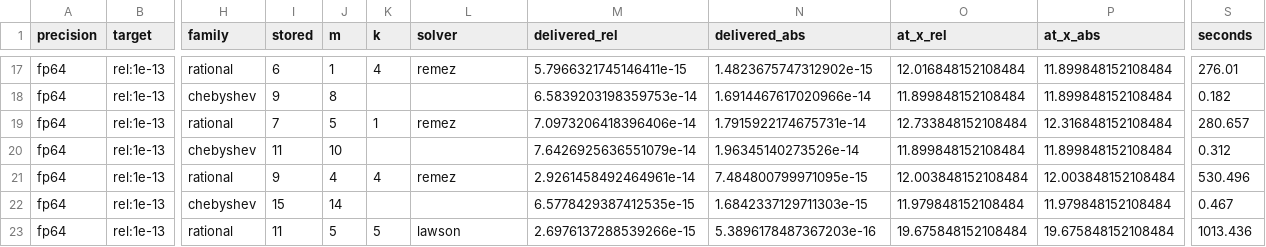
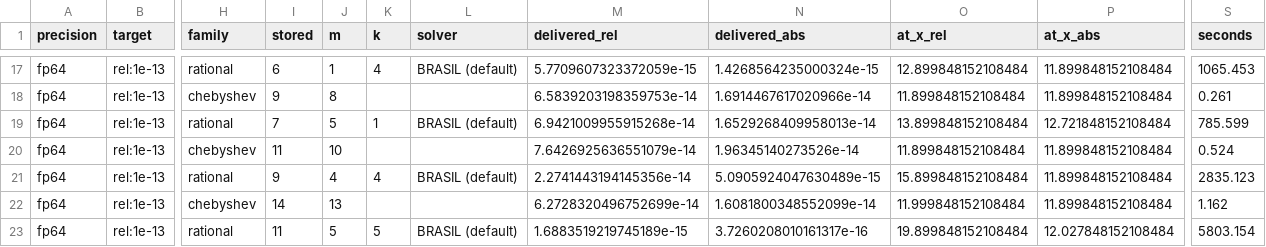
Before and after one commit to myamlak/boys-harness, a CSV file: coefficient-count-sweep/records/core/sweep_rel_1e-13.csv, drawn as a sheet; only a part is shown, gaps mark what is left out; the diff covers the shown part only; the diff names each change by its address in the sheet, - before the commit and + after, or states it on an @@ line.

```diff
--- a/coefficient-count-sweep/records/core/sweep_rel_1e-13.csv
+++ b/coefficient-count-sweep/records/core/sweep_rel_1e-13.csv
-L17 (solver): remez
+L17 (solver): BRASIL (default)
-M17 (delivered_rel): 5.7966321745146411e-15
+M17 (delivered_rel): 5.7709607323372059e-15
-N17 (delivered_abs): 1.4823675747312902e-15
+N17 (delivered_abs): 1.4268564235000324e-15
-O17 (at_x_rel): 12.016848152108484
+O17 (at_x_rel): 12.899848152108484
-S17 (seconds): 276.01
+S17 (seconds): 1065.453
-S18 (seconds): 0.182
+S18 (seconds): 0.261
-L19 (solver): remez
+L19 (solver): BRASIL (default)
-M19 (delivered_rel): 7.0973206418396406e-14
+M19 (delivered_rel): 6.9421009955915268e-14
-N19 (delivered_abs): 1.7915922174675731e-14
+N19 (delivered_abs): 1.6529268409958013e-14
-O19 (at_x_rel): 12.733848152108484
+O19 (at_x_rel): 13.899848152108484
-P19 (at_x_abs): 12.316848152108484
+P19 (at_x_abs): 12.721848152108484
-S19 (seconds): 280.657
+S19 (seconds): 785.599
-S20 (seconds): 0.312
+S20 (seconds): 0.524
-L21 (solver): remez
+L21 (solver): BRASIL (default)
-M21 (delivered_rel): 2.9261458492464961e-14
+M21 (delivered_rel): 2.2741443194145356e-14
-N21 (delivered_abs): 7.484800799971095e-15
+N21 (delivered_abs): 5.0905924047630489e-15
-O21 (at_x_rel): 12.003848152108484
+O21 (at_x_rel): 15.899848152108484
-P21 (at_x_abs): 12.003848152108484
+P21 (at_x_abs): 11.899848152108484
-S21 (seconds): 530.496
+S21 (seconds): 2835.123
-I22 (stored): 15
+I22 (stored): 14
-J22 (m): 14
+J22 (m): 13
-M22 (delivered_rel): 6.5778429387412535e-15
+M22 (delivered_rel): 6.2728320496752699e-14
-N22 (delivered_abs): 1.6842337129711303e-15
+N22 (delivered_abs): 1.6081800348552099e-14
-O22 (at_x_rel): 11.979848152108484
+O22 (at_x_rel): 11.999848152108484
-P22 (at_x_abs): 11.979848152108484
+P22 (at_x_abs): 11.899848152108484
-S22 (seconds): 0.467
+S22 (seconds): 1.162
-L23 (solver): lawson
+L23 (solver): BRASIL (default)
-M23 (delivered_rel): 2.6976137288539266e-15
+M23 (delivered_rel): 1.6883519219745189e-15
-N23 (delivered_abs): 5.3896178487367203e-16
+N23 (delivered_abs): 3.7260208010161317e-16
-O23 (at_x_rel): 19.675848152108484
+O23 (at_x_rel): 19.899848152108484
-P23 (at_x_abs): 19.675848152108484
+P23 (at_x_abs): 12.027848152108484
-S23 (seconds): 1013.436
+S23 (seconds): 5803.154
```
Also changed, not shown: 123 edited cells elsewhere in this file, coefficient-count-sweep/records/core/sweep_abs_5e-14.csv, coefficient-count-sweep/records/core/sweep_rel_1e-14.csv, 7 other files.
